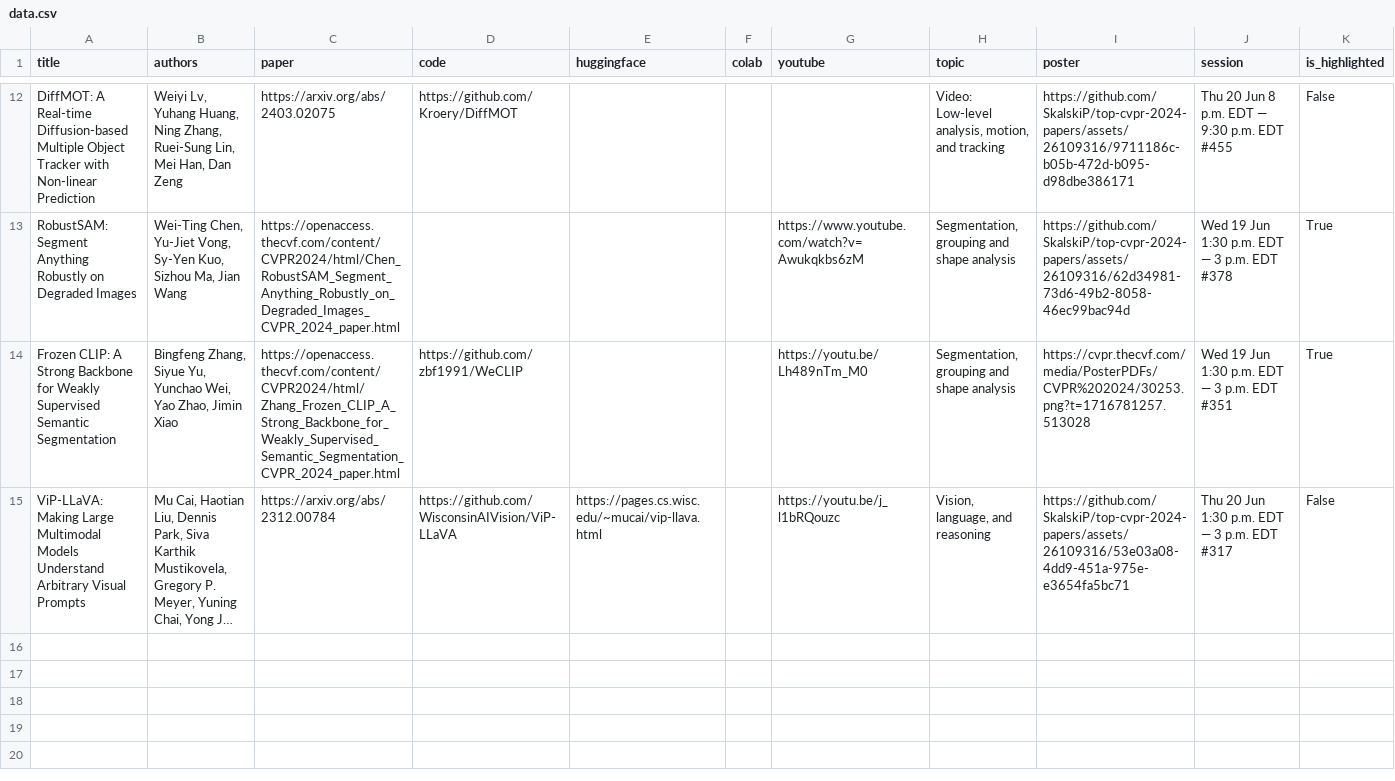
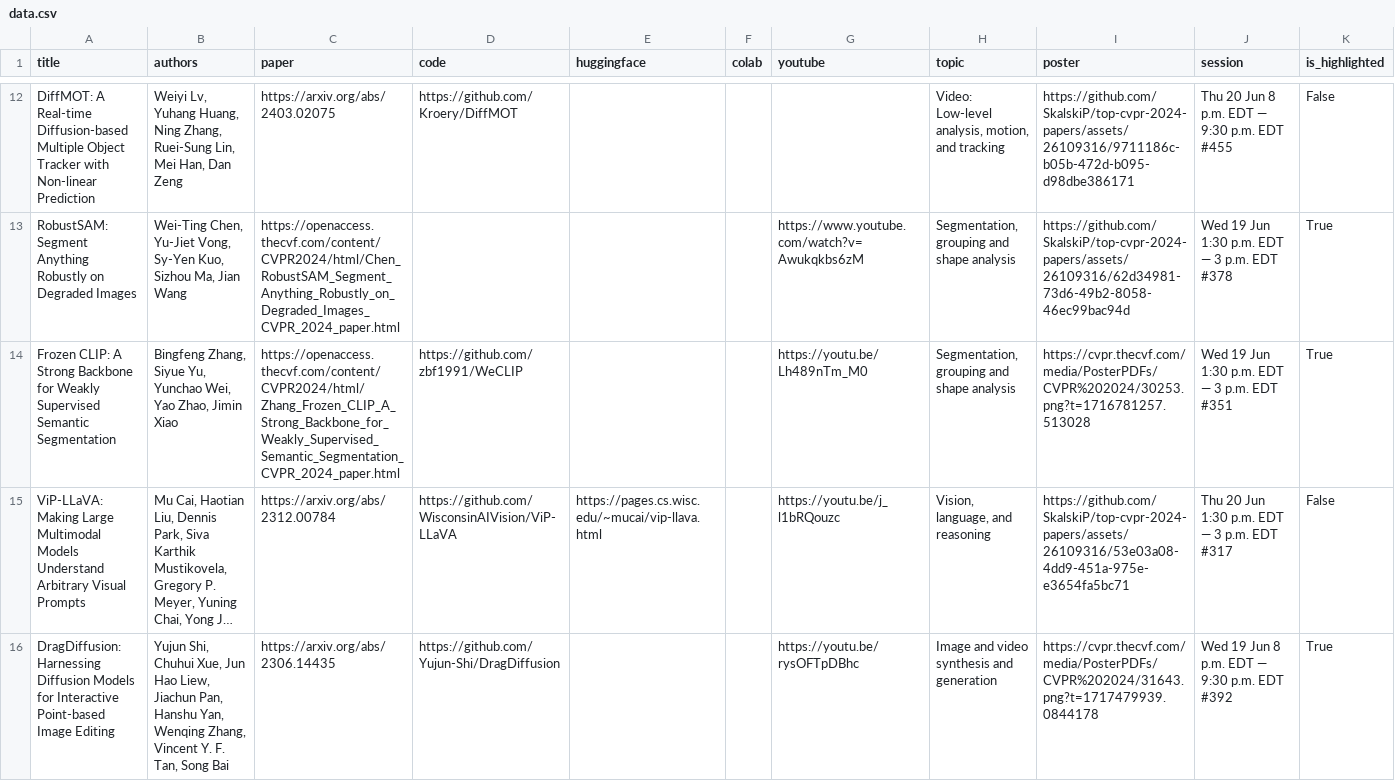
Before and after one commit to SkalskiP/top-cvpr-2024-papers, a CSV file: automation/data.csv, drawn as a sheet; only a part is shown, gaps mark what is left out; long unchanged cells end in …; the diff names each change by its address in the sheet, - before the commit and + after, or states it on an @@ line.

Commit message:
added "DragDiffusion: Harnessing Diffusion Models for Interactive Point-based Image Editing" paper

```diff
--- a/automation/data.csv
+++ b/automation/data.csv
+row 16: DragDiffusion: Harnessing Diffusion Models for Interactive Point-based Image Editing | Yujun Shi, Chuhui Xue, Jun Hao Liew, Jiachun Pan, Hanshu Yan, Wenqing Zhang, Vincent Y. F. Tan, Song Bai | https://arxiv.org/abs/2306.14435 | https://github.com/Yujun-Shi/DragDiffusion |  |  | https://youtu.be/rysOFTpDBhc | Image and video synthesis and generation | https://cvpr.thecvf.com/media/PosterPDFs/CVPR%202024/31643.png?t=1717479939.0844178 | Wed 19 Jun 8 p.m. EDT — 9:30 p.m. EDT #392 | True
```
Also changed, not shown: 1 other file.
